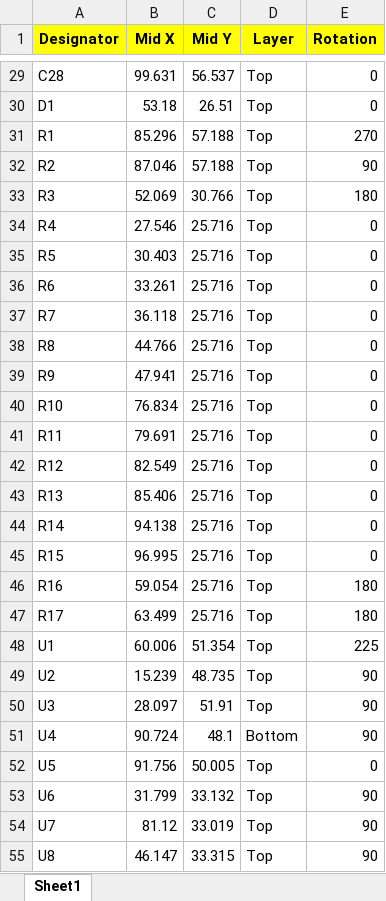
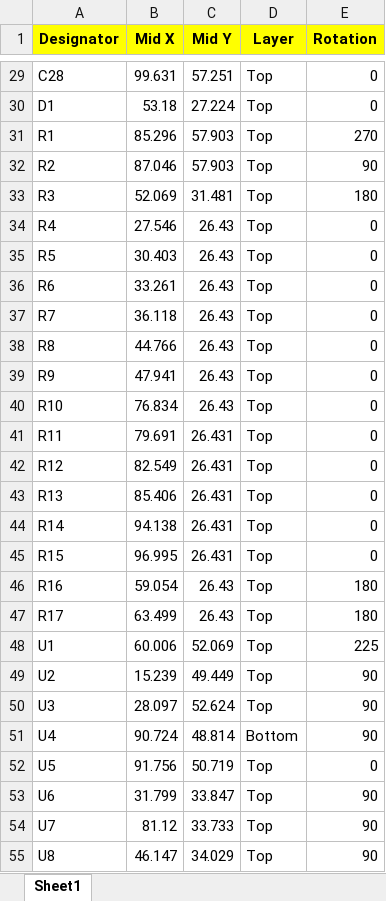
Before and after one commit to ClusterM/coolgirl-famicom-multicart, an Excel workbook: CoolGirl_rev6.x/board/pickplace.xlsx, sheet Sheet1, drawn as a sheet; only a part is shown, gaps mark what is left out; values as stored, in another font and other column widths than the file's, no borders; the diff covers the shown part only; the diff names each change by its address in the sheet, - before the commit and + after, or states it on an @@ line.

```diff
--- a/CoolGirl_rev6.x/board/pickplace.xlsx (sheet Sheet1)
+++ b/CoolGirl_rev6.x/board/pickplace.xlsx (sheet Sheet1)
-C29 (Mid Y): 56.537
+C29 (Mid Y): 57.251
-C30 (Mid Y): 26.51
+C30 (Mid Y): 27.224
-C31:C32 (Mid Y): 57.188
+C31:C32 (Mid Y): 57.903
-C33 (Mid Y): 30.766
+C33 (Mid Y): 31.481
-C34:C40 (Mid Y): 25.716
+C34:C40 (Mid Y): 26.43
-C41:C45 (Mid Y): 25.716
+C41:C45 (Mid Y): 26.431
-C46:C47 (Mid Y): 25.716
+C46:C47 (Mid Y): 26.43
-C48 (Mid Y): 51.354
+C48 (Mid Y): 52.069
-C49 (Mid Y): 48.735
+C49 (Mid Y): 49.449
-C50 (Mid Y): 51.91
+C50 (Mid Y): 52.624
-C51 (Mid Y): 48.1
+C51 (Mid Y): 48.814
-C52 (Mid Y): 50.005
+C52 (Mid Y): 50.719
-C53 (Mid Y): 33.132
+C53 (Mid Y): 33.847
-C54 (Mid Y): 33.019
+C54 (Mid Y): 33.733
-C55 (Mid Y): 33.315
+C55 (Mid Y): 34.029
```
Also changed, not shown: 28 edited cells elsewhere in this sheet, 15 other files.
